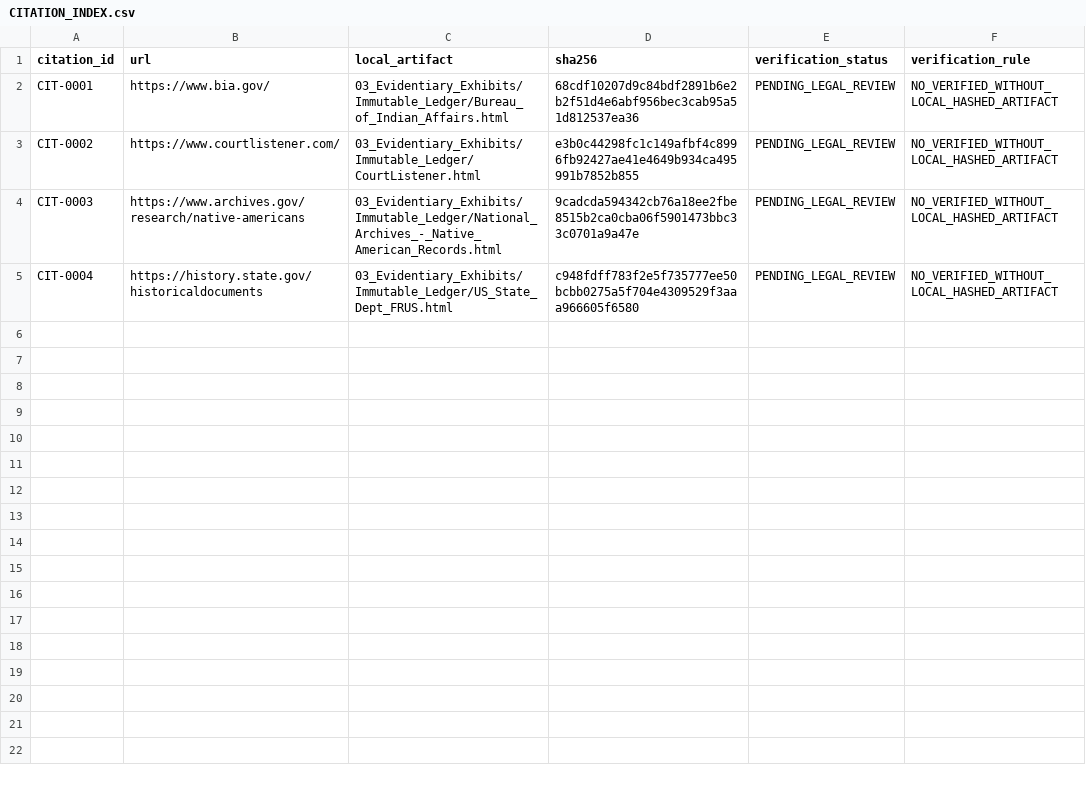
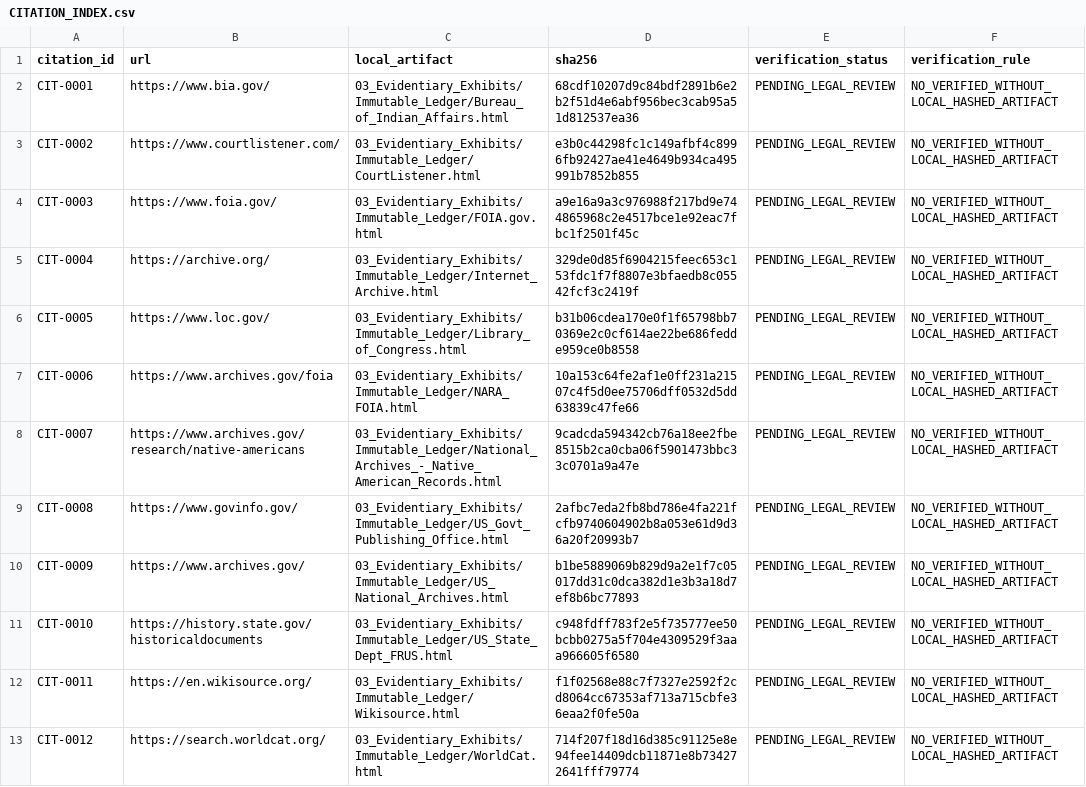
Before and after one commit to GlobalRestitutionAlliance/turtle-island-us-ok-shawnee-tribe-master-litigation, a CSV file: 03_Evidentiary_Exhibits/CITATION_INDEX.csv, drawn as a sheet.

Commit message:
Batch 2b: harvest expanded sources, citations, manifests

```diff
--- a/03_Evidentiary_Exhibits/CITATION_INDEX.csv
+++ b/03_Evidentiary_Exhibits/CITATION_INDEX.csv
@@ -3,3 +3,11 @@ CIT-0001,https://www.bia.gov/,03_Evidentiary_Exhibits/Immutable_Ledger/Bureau_of
 CIT-0002,https://www.courtlistener.com/,03_Evidentiary_Exhibits/Immutable_Ledger/CourtListener.html,e3b0c44298fc1c149afbf4c8996fb92427ae41e4649b934ca495991b7852b855,PENDING_LEGAL_REVIEW,NO_VERIFIED_WITHOUT_LOCAL_HASHED_ARTIFACT
-CIT-0003,https://www.archives.gov/research/native-americans,03_Evidentiary_Exhibits/Immutable_Ledger/National_Archives_-_Native_American_Records.html,9cadcda594342cb76a18ee2fbe8515b2ca0cba06f5901473bbc33c0701a9a47e,PENDING_LEGAL_REVIEW,NO_VERIFIED_WITHOUT_LOCAL_HASHED_ARTIFACT
-CIT-0004,https://history.state.gov/historicaldocuments,03_Evidentiary_Exhibits/Immutable_Ledger/US_State_Dept_FRUS.html,c948fdff783f2e5f735777ee50bcbb0275a5f704e4309529f3aaa966605f6580,PENDING_LEGAL_REVIEW,NO_VERIFIED_WITHOUT_LOCAL_HASHED_ARTIFACT
+CIT-0003,https://www.foia.gov/,03_Evidentiary_Exhibits/Immutable_Ledger/FOIA.gov.html,a9e16a9a3c976988f217bd9e744865968c2e4517bce1e92eac7fbc1f2501f45c,PENDING_LEGAL_REVIEW,NO_VERIFIED_WITHOUT_LOCAL_HASHED_ARTIFACT
+CIT-0004,https://archive.org/,03_Evidentiary_Exhibits/Immutable_Ledger/Internet_Archive.html,329de0d85f6904215feec653c153fdc1f7f8807e3bfaedb8c05542fcf3c2419f,PENDING_LEGAL_REVIEW,NO_VERIFIED_WITHOUT_LOCAL_HASHED_ARTIFACT
+CIT-0005,https://www.loc.gov/,03_Evidentiary_Exhibits/Immutable_Ledger/Library_of_Congress.html,b31b06cdea170e0f1f65798bb70369e2c0cf614ae22be686fedde959ce0b8558,PENDING_LEGAL_REVIEW,NO_VERIFIED_WITHOUT_LOCAL_HASHED_ARTIFACT
+CIT-0006,https://www.archives.gov/foia,03_Evidentiary_Exhibits/Immutable_Ledger/NARA_FOIA.html,10a153c64fe2af1e0ff231a21507c4f5d0ee75706dff0532d5dd63839c47fe66,PENDING_LEGAL_REVIEW,NO_VERIFIED_WITHOUT_LOCAL_HASHED_ARTIFACT
+CIT-0007,https://www.archives.gov/research/native-americans,03_Evidentiary_Exhibits/Immutable_Ledger/National_Archives_-_Native_American_Records.html,9cadcda594342cb76a18ee2fbe8515b2ca0cba06f5901473bbc33c0701a9a47e,PENDING_LEGAL_REVIEW,NO_VERIFIED_WITHOUT_LOCAL_HASHED_ARTIFACT
+CIT-0008,https://www.govinfo.gov/,03_Evidentiary_Exhibits/Immutable_Ledger/US_Govt_Publishing_Office.html,2afbc7eda2fb8bd786e4fa221fcfb9740604902b8a053e61d9d36a20f20993b7,PENDING_LEGAL_REVIEW,NO_VERIFIED_WITHOUT_LOCAL_HASHED_ARTIFACT
+CIT-0009,https://www.archives.gov/,03_Evidentiary_Exhibits/Immutable_Ledger/US_National_Archives.html,b1be5889069b829d9a2e1f7c05017dd31c0dca382d1e3b3a18d7ef8b6bc77893,PENDING_LEGAL_REVIEW,NO_VERIFIED_WITHOUT_LOCAL_HASHED_ARTIFACT
+CIT-0010,https://history.state.gov/historicaldocuments,03_Evidentiary_Exhibits/Immutable_Ledger/US_State_Dept_FRUS.html,c948fdff783f2e5f735777ee50bcbb0275a5f704e4309529f3aaa966605f6580,PENDING_LEGAL_REVIEW,NO_VERIFIED_WITHOUT_LOCAL_HASHED_ARTIFACT
+CIT-0011,https://en.wikisource.org/,03_Evidentiary_Exhibits/Immutable_Ledger/Wikisource.html,f1f02568e88c7f7327e2592f2cd8064cc67353af713a715cbfe36eaa2f0fe50a,PENDING_LEGAL_REVIEW,NO_VERIFIED_WITHOUT_LOCAL_HASHED_ARTIFACT
+CIT-0012,https://search.worldcat.org/,03_Evidentiary_Exhibits/Immutable_Ledger/WorldCat.html,714f207f18d16d385c91125e8e94fee14409dcb11871e8b734272641fff79774,PENDING_LEGAL_REVIEW,NO_VERIFIED_WITHOUT_LOCAL_HASHED_ARTIFACT
```
Also changed, not shown: 32 other files.
